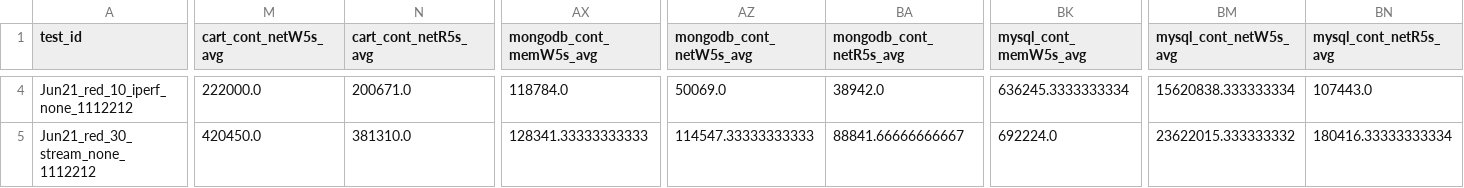
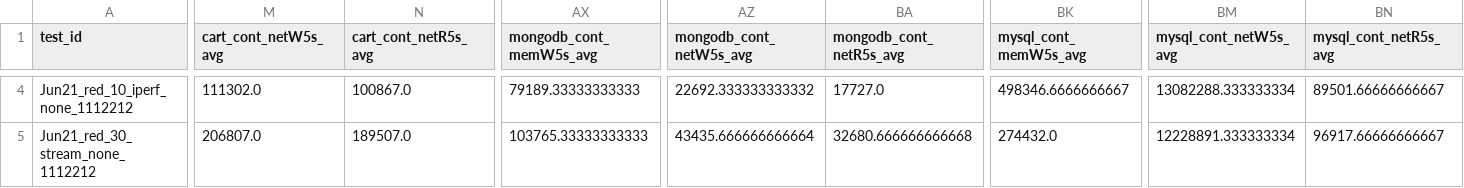
Before and after one commit to pengkang12/Adaptive_Microservice, a CSV file: training_data/bigtable.csv, drawn as a sheet; only a part is shown, gaps mark what is left out; the diff covers the shown part only; the diff names each change by its address in the sheet, - before the commit and + after, or states it on an @@ line.

```diff
--- a/training_data/bigtable.csv
+++ b/training_data/bigtable.csv
-M4 (cart_cont_netW5s_avg): 222000.0
+M4 (cart_cont_netW5s_avg): 111302.0
-N4 (cart_cont_netR5s_avg): 200671.0
+N4 (cart_cont_netR5s_avg): 100867.0
-AX4 (mongodb_cont_memW5s_avg): 118784.0
+AX4 (mongodb_cont_memW5s_avg): 79189.33333333333
-AZ4 (mongodb_cont_netW5s_avg): 50069.0
+AZ4 (mongodb_cont_netW5s_avg): 22692.333333333332
-BA4 (mongodb_cont_netR5s_avg): 38942.0
+BA4 (mongodb_cont_netR5s_avg): 17727.0
-BK4 (mysql_cont_memW5s_avg): 636245.3333333334
+BK4 (mysql_cont_memW5s_avg): 498346.6666666667
-BM4 (mysql_cont_netW5s_avg): 15620838.333333334
+BM4 (mysql_cont_netW5s_avg): 13082288.333333334
-BN4 (mysql_cont_netR5s_avg): 107443.0
+BN4 (mysql_cont_netR5s_avg): 89501.66666666667
-M5 (cart_cont_netW5s_avg): 420450.0
+M5 (cart_cont_netW5s_avg): 206807.0
-N5 (cart_cont_netR5s_avg): 381310.0
+N5 (cart_cont_netR5s_avg): 189507.0
-AX5 (mongodb_cont_memW5s_avg): 128341.33333333333
+AX5 (mongodb_cont_memW5s_avg): 103765.33333333333
-AZ5 (mongodb_cont_netW5s_avg): 114547.33333333333
+AZ5 (mongodb_cont_netW5s_avg): 43435.666666666664
-BA5 (mongodb_cont_netR5s_avg): 88841.66666666667
+BA5 (mongodb_cont_netR5s_avg): 32680.666666666668
-BK5 (mysql_cont_memW5s_avg): 692224.0
+BK5 (mysql_cont_memW5s_avg): 274432.0
-BM5 (mysql_cont_netW5s_avg): 23622015.333333332
+BM5 (mysql_cont_netW5s_avg): 12228891.333333334
-BN5 (mysql_cont_netR5s_avg): 180416.33333333334
+BN5 (mysql_cont_netR5s_avg): 96917.66666666667
```
Also changed, not shown: 125 edited cells elsewhere in this file.
